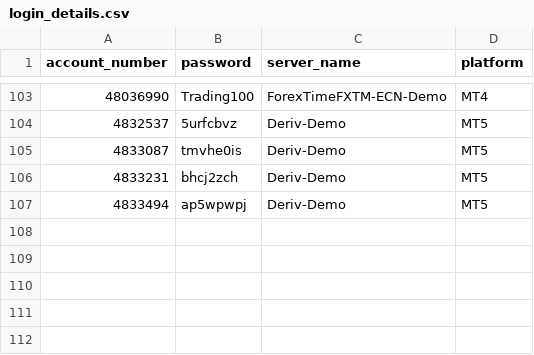
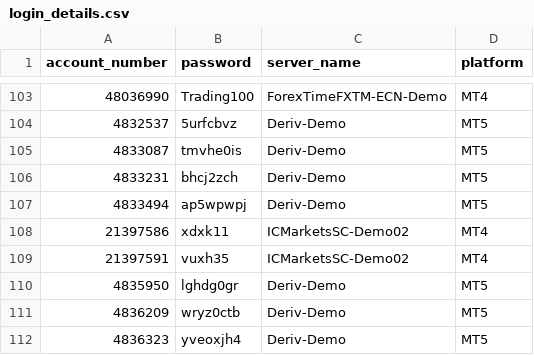
Before and after one commit to majorana9ja/ScreenShotBot, a CSV file: login_details.csv, drawn as a sheet; only a part is shown, gaps mark what is left out.

Commit message:
Update login_details.csv

```diff
--- a/login_details.csv
+++ b/login_details.csv
@@ -107 +107,6 @@ account_number, password,	server_name,	platform
 4833494,ap5wpwpj,Deriv-Demo,MT5
+21397586,xdxk11,ICMarketsSC-Demo02,MT4
+21397591,vuxh35,ICMarketsSC-Demo02,MT4
+4835950,lghdg0gr,Deriv-Demo,MT5
+4836209,wryz0ctb,Deriv-Demo,MT5
+4836323,yveoxjh4,Deriv-Demo,MT5
```
